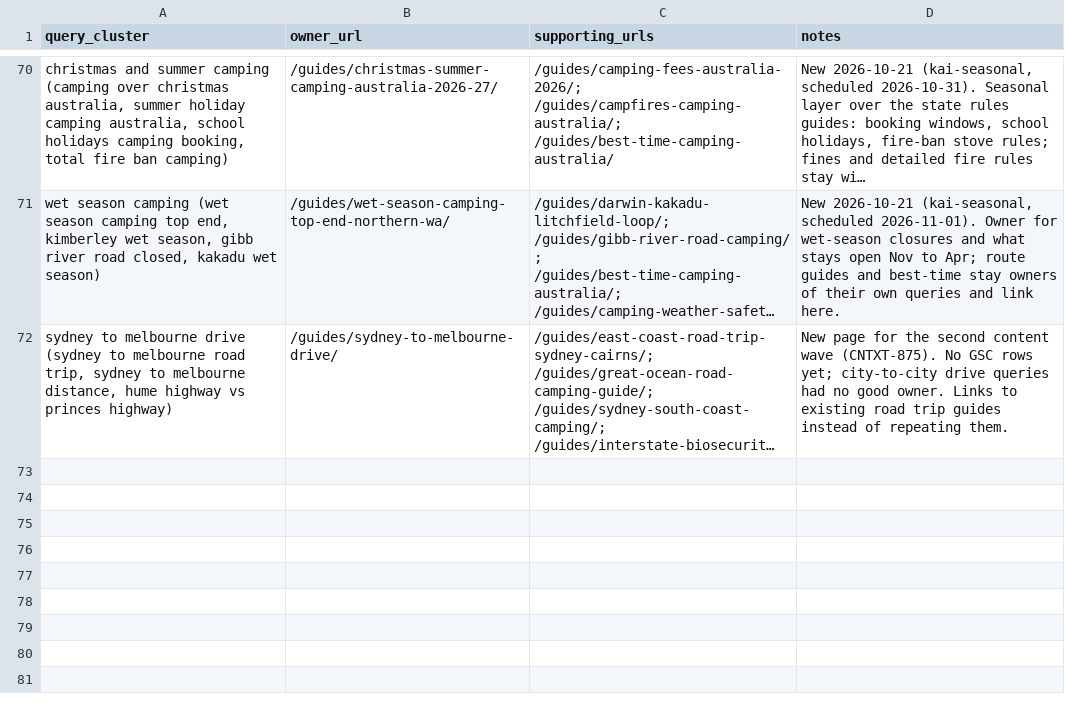
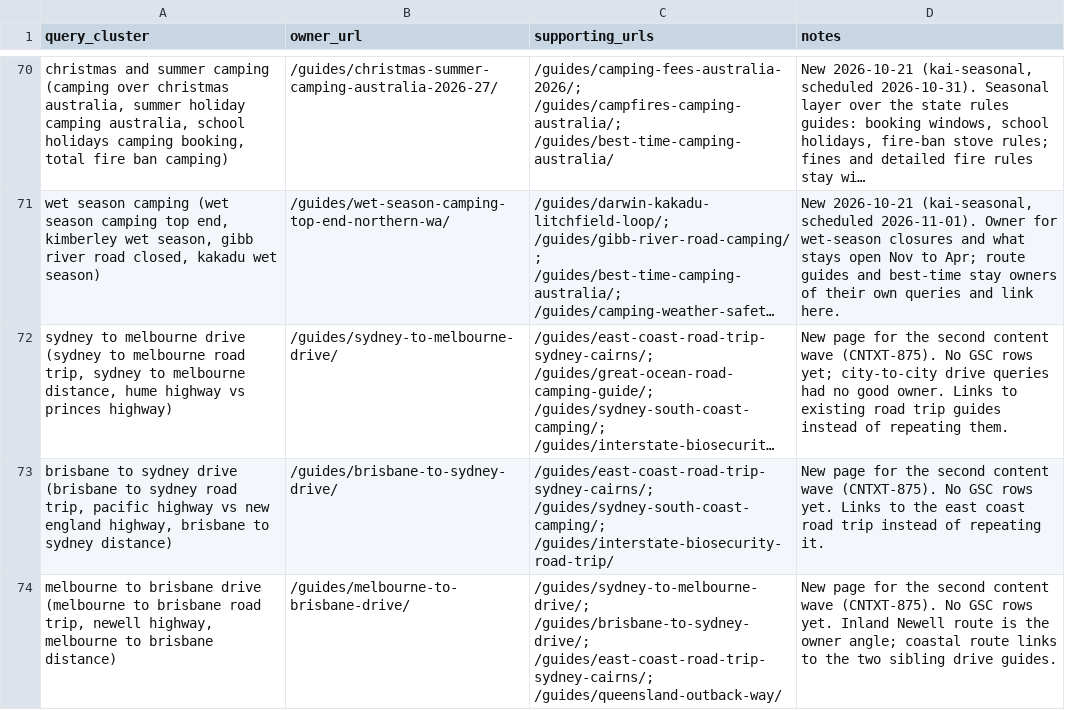
Before and after one commit to CristianRus4/aussiecamps-web, a CSV file: docs/growth/audit/keyword-map.csv, drawn as a sheet; only a part is shown, gaps mark what is left out; long unchanged cells end in …; the diff names each change by its address in the sheet, - before the commit and + after, or states it on an @@ line.

```diff
--- a/docs/growth/audit/keyword-map.csv
+++ b/docs/growth/audit/keyword-map.csv
+row 73: brisbane to sydney drive (brisbane to sydney road trip, pacific highway vs new england highway, brisbane to sydney distance) | /guides/brisbane-to-sydney-drive/ | /guides/east-coast-road-trip-sydney-cairns/; /guides/sydney-south-coast-camping/; /guides/interstate-biosecurity-road-trip/ | New page for the second content wave (CNTXT-875). No GSC rows yet. Links to the east coast road trip instead of repeating it.
+row 74: melbourne to brisbane drive (melbourne to brisbane road trip, newell highway, melbourne to brisbane distance) | /guides/melbourne-to-brisbane-drive/ | /guides/sydney-to-melbourne-drive/; /guides/brisbane-to-sydney-drive/; /guides/east-coast-road-trip-sydney-cairns/; /guides/queensland-outback-way/ | New page for the second content wave (CNTXT-875). No GSC rows yet. Inland Newell route is the owner angle; coastal route links to the two sibling drive guides.
```
Also changed, not shown: docs/growth/changelog.csv, 21 other files.
